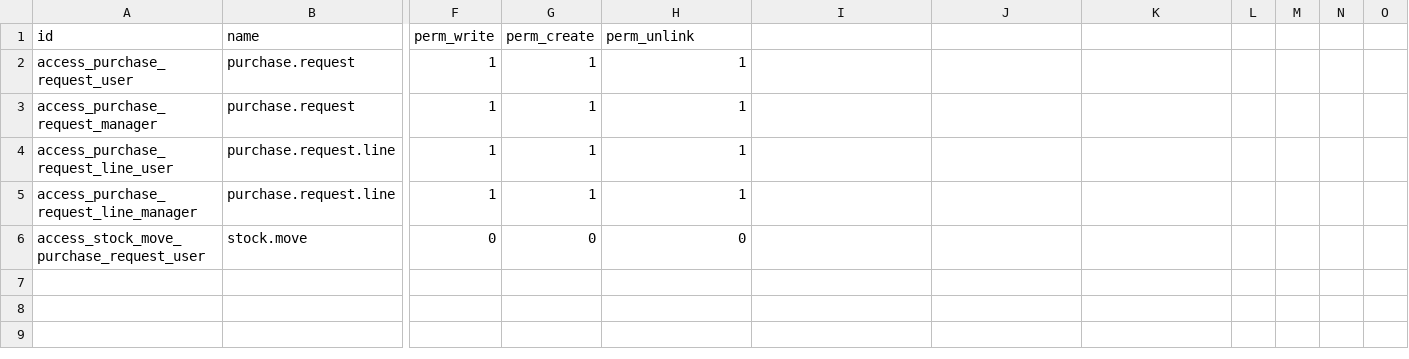
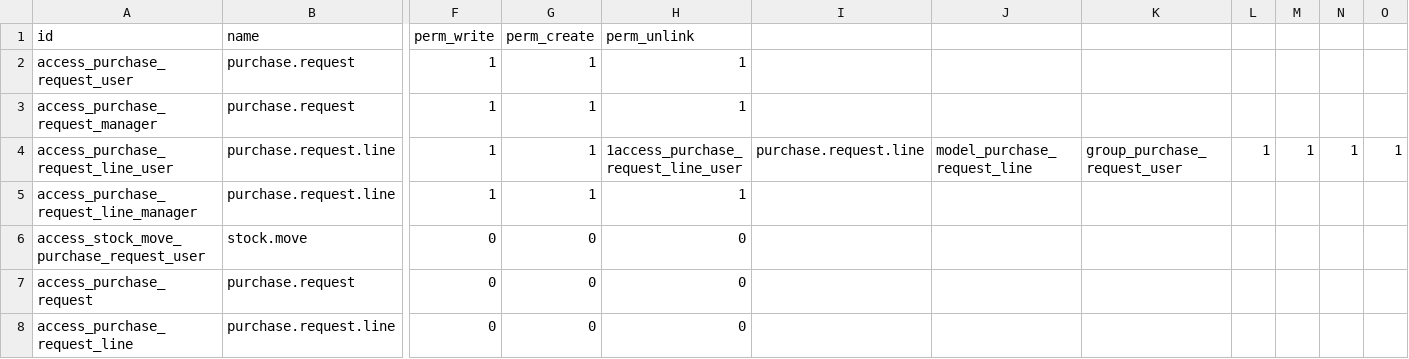
Before and after one commit to cmeravi/purchase_request, a CSV file: mdlu_purchase_request/security/ir.model.access.csv, drawn as a sheet; only a part is shown, gaps mark what is left out; rows hold the shown columns only; the diff names each change by its address in the sheet, - before the commit and + after, or states it on an @@ line.

```diff
--- a/mdlu_purchase_request/security/ir.model.access.csv
+++ b/mdlu_purchase_request/security/ir.model.access.csv
-H4 (perm_unlink): 1
+H4 (perm_unlink): 1access_purchase_request_line_user
-I4: (empty)
+I4: purchase.request.line
-J4: (empty)
+J4: model_purchase_request_line
-K4: (empty)
+K4: group_purchase_request_user
-L4: (empty)
+L4: 1
-M4: (empty)
+M4: 1
-N4: (empty)
+N4: 1
-O4: (empty)
+O4: 1
+row 7: access_purchase_request | purchase.request | 0 | 0 | 0
+row 8: access_purchase_request_line | purchase.request.line | 0 | 0 | 0
```
Also changed, not shown: 2 other files.
